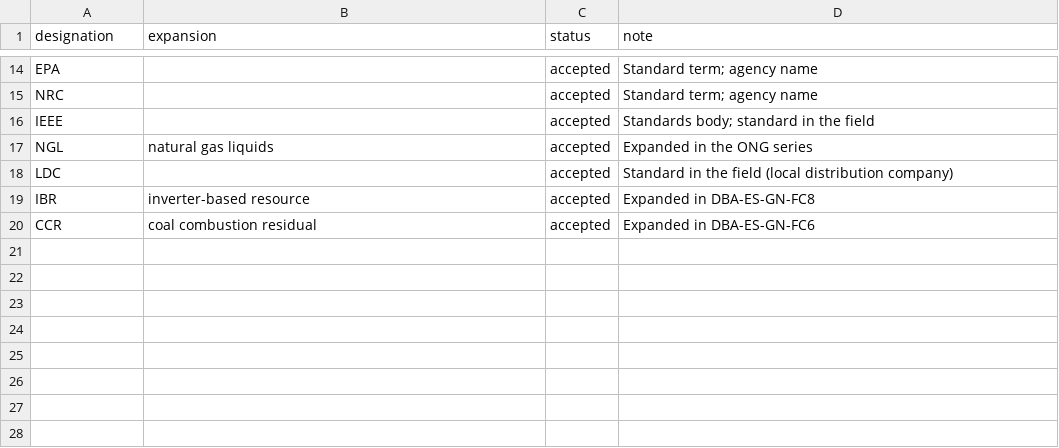
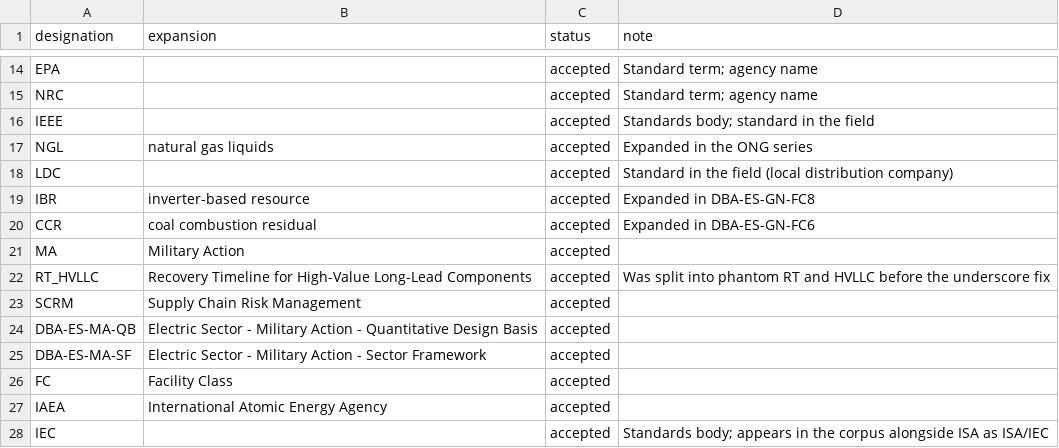
Before and after one commit to scubanuke/publications, a CSV file: DESIGNATION_OVERRIDES.csv, drawn as a sheet; only a part is shown, gaps mark what is left out; the diff names each change by its address in the sheet, - before the commit and + after, or states it on an @@ line.

```diff
--- a/DESIGNATION_OVERRIDES.csv
+++ b/DESIGNATION_OVERRIDES.csv
+row 21: MA | Military Action | accepted
+row 22: RT_HVLLC | Recovery Timeline for High-Value Long-Lead Components | accepted | Was split into phantom RT and HVLLC before the underscore fix
+row 23: SCRM | Supply Chain Risk Management | accepted
+row 24: DBA-ES-MA-QB | Electric Sector - Military Action - Quantitative Design Basis | accepted
+row 25: DBA-ES-MA-SF | Electric Sector - Military Action - Sector Framework | accepted
+row 26: FC | Facility Class | accepted
+row 27: IAEA | International Atomic Energy Agency | accepted
+row 28: IEC |  | accepted | Standards body; appears in the corpus alongside ISA as ISA/IEC
```
Also changed, not shown: DESIGNATIONS.csv, 2 other files.
